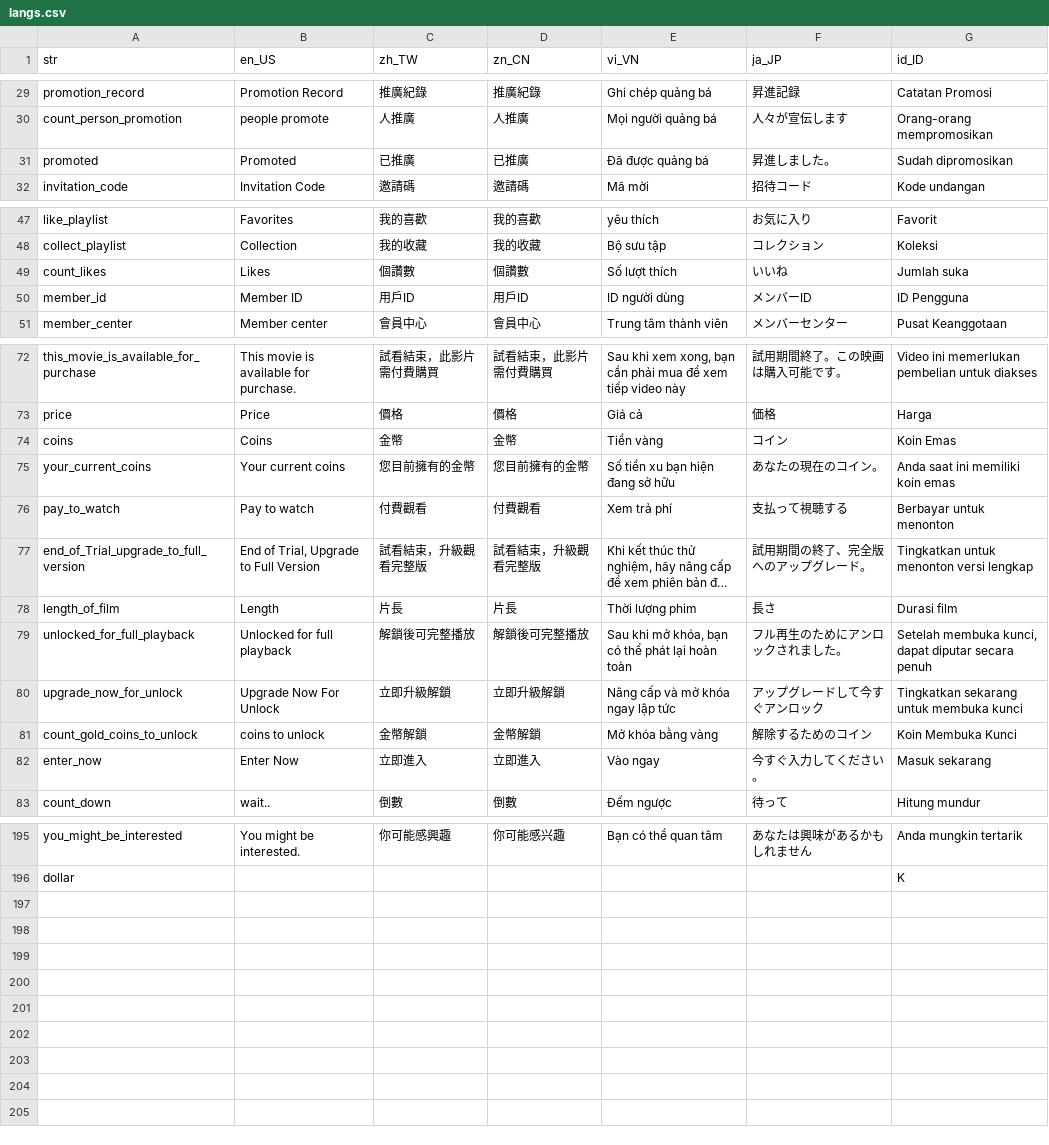
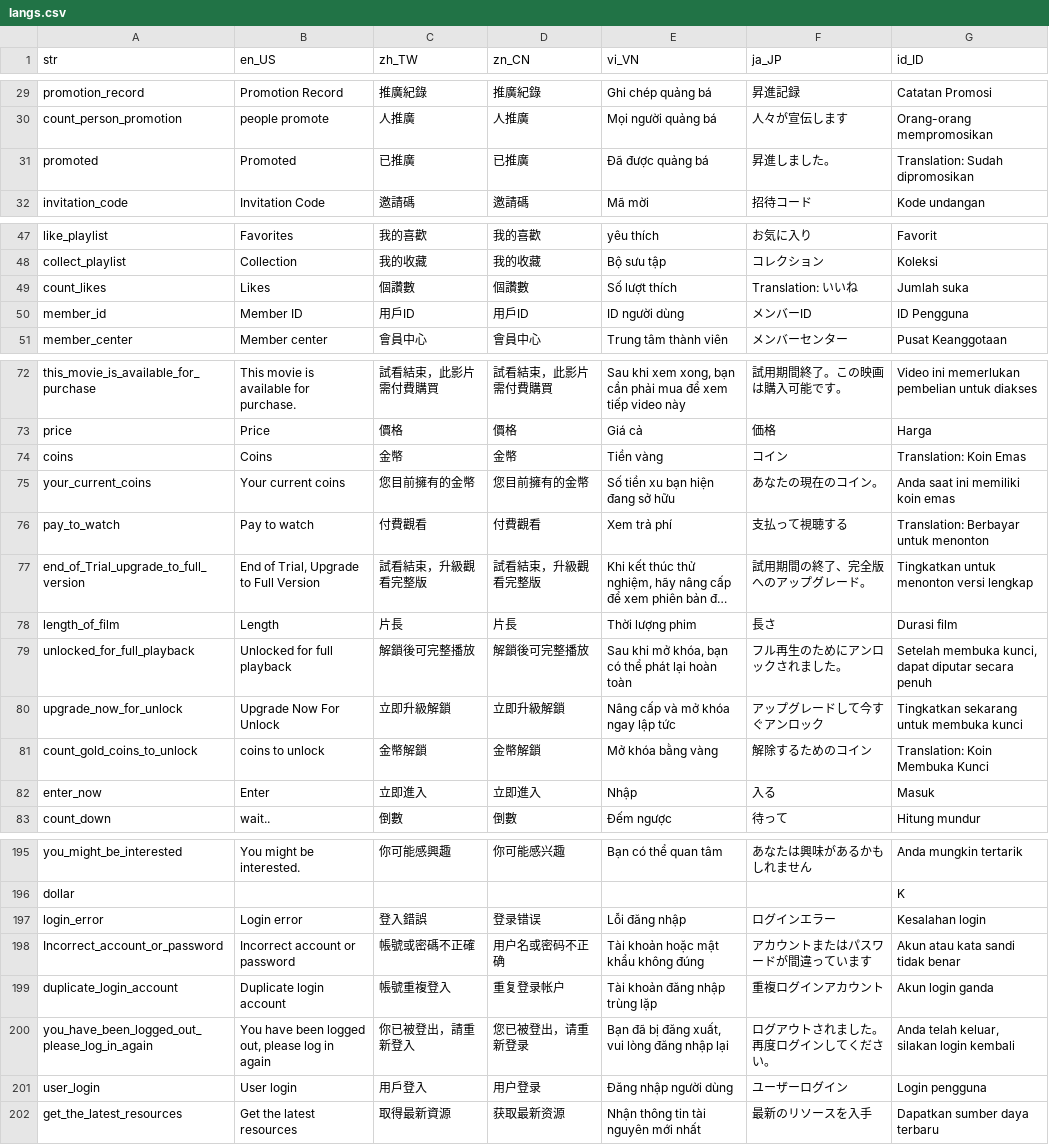
Before and after one commit to smallseven1213/hm-video-app, a CSV file: apps/app_wl_id1/assets/langs/langs.csv, drawn as a sheet; only a part is shown, gaps mark what is left out; long unchanged cells end in …; the diff covers the shown part only; the diff names each change by its address in the sheet, - before the commit and + after, or states it on an @@ line.

```diff
--- a/apps/app_wl_id1/assets/langs/langs.csv
+++ b/apps/app_wl_id1/assets/langs/langs.csv
-G31 (id_ID): Sudah dipromosikan
+G31 (id_ID): Translation: Sudah dipromosikan
-F49 (ja_JP): いいね
+F49 (ja_JP): Translation: いいね
-G74 (id_ID): Koin Emas
+G74 (id_ID): Translation: Koin Emas
-G76 (id_ID): Berbayar untuk menonton
+G76 (id_ID): Translation: Berbayar untuk menonton
-G81 (id_ID): Koin Membuka Kunci
+G81 (id_ID): Translation: Koin Membuka Kunci
-B82 (en_US): Enter Now
+B82 (en_US): Enter
-E82 (vi_VN): Vào ngay
+E82 (vi_VN): Nhập
-F82 (ja_JP): 今すぐ入力してください。
+F82 (ja_JP): 入る
-G82 (id_ID): Masuk sekarang
+G82 (id_ID): Masuk
+row 197: login_error | Login error | 登入錯誤 | 登录错误 | Lỗi đăng nhập | ログインエラー | Kesalahan login
+row 198: Incorrect_account_or_password | Incorrect account or password | 帳號或密碼不正確 | 用户名或密码不正确 | Tài khoản hoặc mật khẩu không đúng | アカウントまたはパスワードが間違っています | Akun atau kata sandi tidak benar
+row 199: duplicate_login_account | Duplicate login account | 帳號重複登入 | 重复登录帐户 | Tài khoản đăng nhập trùng lặp | 重複ログインアカウント | Akun login ganda
+row 200: you_have_been_logged_out_please_log_in_again | You have been logged out, please log in again | 你已被登出，請重新登入 | 您已被登出，请重新登录 | Bạn đã bị đăng xuất, vui lòng đăng nhập lại | ログアウトされました。再度ログインしてください。 | Anda telah keluar, silakan login kembali
+row 201: user_login | User login | 用戶登入 | 用户登录 | Đăng nhập người dùng | ユーザーログイン | Login pengguna
+row 202: get_the_latest_resources | Get the latest resources | 取得最新資源 | 获取最新资源 | Nhận thông tin tài nguyên mới nhất | 最新のリソースを入手 | Dapatkan sumber daya terbaru
```
Also changed, not shown: 5 edited cells elsewhere in this file, apps/app_gs/assets/langs/langs.csv, apps/app_tt/assets/langs/langs.csv, 9 other files.
